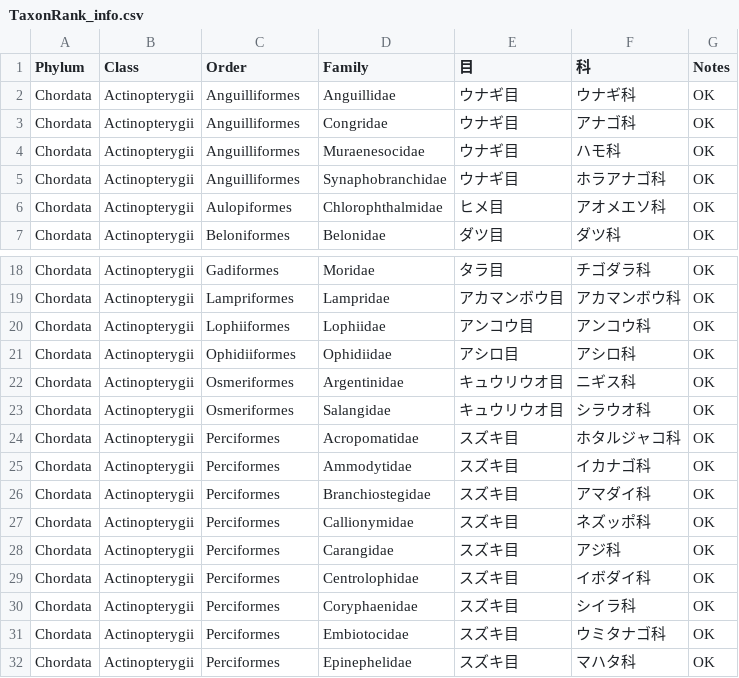
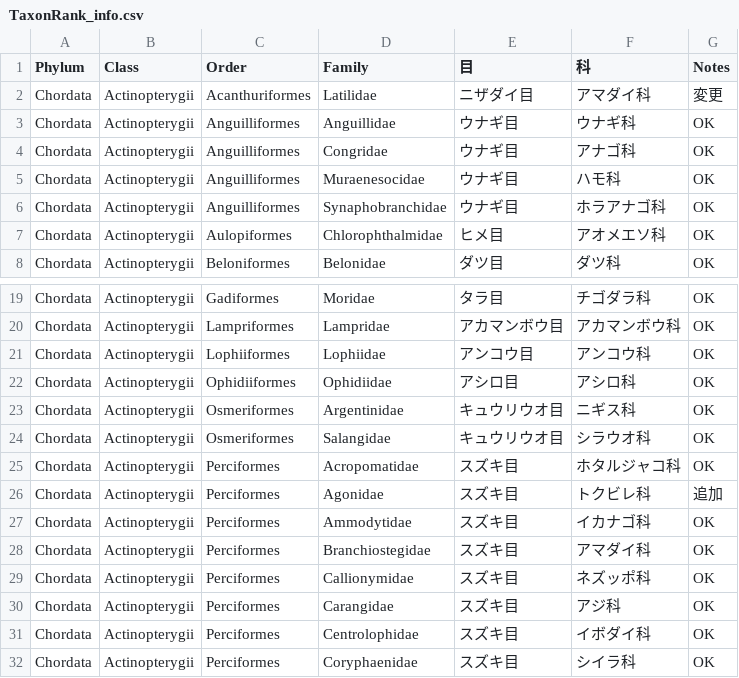
Before and after one commit to akihirao/FisheriesGenBase, a CSV file: TaxonRank_info.csv, drawn as a sheet; only a part is shown, gaps mark what is left out; the shorter side is filled out with more unchanged rows.

```diff
--- a/TaxonRank_info.csv
+++ b/TaxonRank_info.csv
@@ -1,2 +1,3 @@
 Phylum,Class,Order,Family,目,科,Notes
+Chordata, Actinopterygii,Acanthuriformes,Latilidae,ニザダイ目,アマダイ科,変更
 Chordata, Actinopterygii,Anguilliformes,Anguillidae,ウナギ目,ウナギ科,OK
@@ -24,2 +25,3 @@ Chordata, Actinopterygii,Osmeriformes,Salangidae,キュウリウオ目,シラウ
 Chordata, Actinopterygii,Perciformes,Acropomatidae,スズキ目,ホタルジャコ科,OK
+Chordata, Actinopterygii,Perciformes,Agonidae,スズキ目,トクビレ科,追加
 Chordata, Actinopterygii,Perciformes,Ammodytidae,スズキ目,イカナゴ科,OK
```
Also changed, not shown: FRA200List_Latin.csv, FRA200List_Latin_query.csv, 5 other files.
